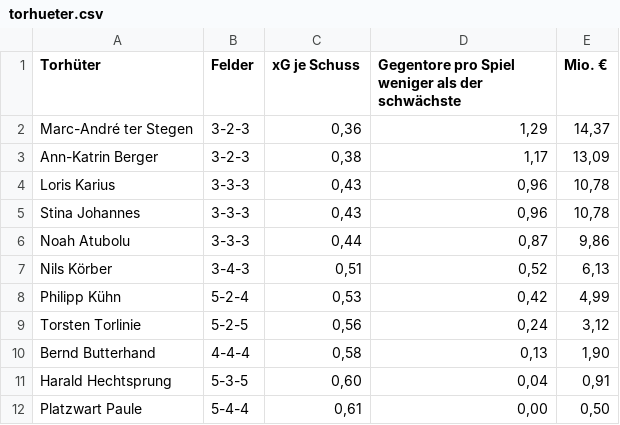
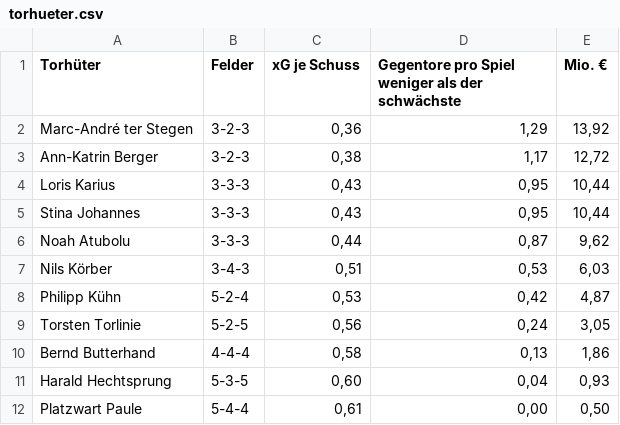
Before and after one commit to vflukas04/foot-cards, a CSV file: tools/bewertung/ergebnisse/torhueter.csv, drawn as a sheet.

```diff
--- a/tools/bewertung/ergebnisse/torhueter.csv
+++ b/tools/bewertung/ergebnisse/torhueter.csv
@@ -1,12 +1,12 @@
 Torhüter;Felder;xG je Schuss;Gegentore pro Spiel weniger als der schwächste;Mio. €
-Marc-André ter Stegen;3-2-3;0,36;1,29;14,37
-Ann-Katrin Berger;3-2-3;0,38;1,17;13,09
-Loris Karius;3-3-3;0,43;0,96;10,78
-Stina Johannes;3-3-3;0,43;0,96;10,78
-Noah Atubolu;3-3-3;0,44;0,87;9,86
-Nils Körber;3-4-3;0,51;0,52;6,13
-Philipp Kühn;5-2-4;0,53;0,42;4,99
-Torsten Torlinie;5-2-5;0,56;0,24;3,12
-Bernd Butterhand;4-4-4;0,58;0,13;1,90
-Harald Hechtsprung;5-3-5;0,60;0,04;0,91
+Marc-André ter Stegen;3-2-3;0,36;1,29;13,92
+Ann-Katrin Berger;3-2-3;0,38;1,17;12,72
+Loris Karius;3-3-3;0,43;0,95;10,44
+Stina Johannes;3-3-3;0,43;0,95;10,44
+Noah Atubolu;3-3-3;0,44;0,87;9,62
+Nils Körber;3-4-3;0,51;0,53;6,03
+Philipp Kühn;5-2-4;0,53;0,42;4,87
+Torsten Torlinie;5-2-5;0,56;0,24;3,05
+Bernd Butterhand;4-4-4;0,58;0,13;1,86
+Harald Hechtsprung;5-3-5;0,60;0,04;0,93
 Platzwart Paule;5-4-4;0,61;0,00;0,50
```
Also changed, not shown: tools/bewertung/ergebnisse/gewichte.csv, tools/bewertung/ergebnisse/marktwerte.csv, 4 other files.
